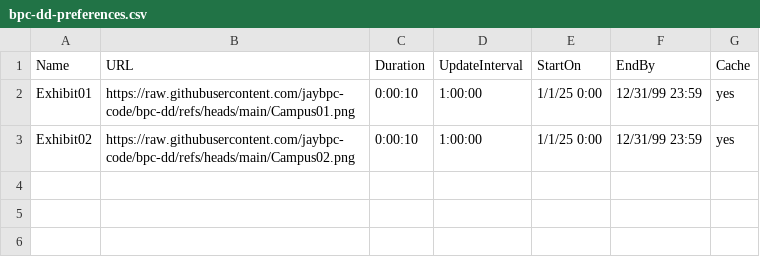
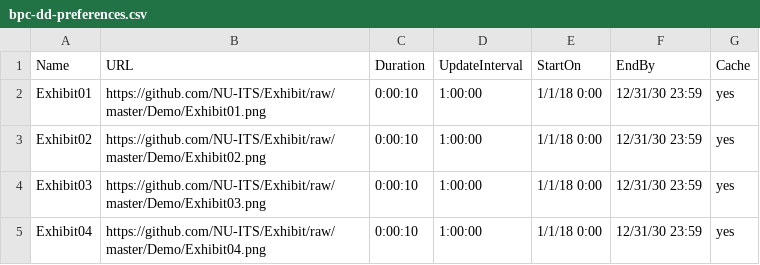
Before and after one commit to jaybpc-code/bpc-dd, a CSV file: bpc-dd-preferences.csv, drawn as a sheet.

Commit message:
Update bpc-dd-preferences.csv

```diff
--- a/bpc-dd-preferences.csv
+++ b/bpc-dd-preferences.csv
@@ -1,3 +1,5 @@
 Name,URL,Duration,UpdateInterval,StartOn,EndBy,Cache
-Exhibit01,https://raw.githubusercontent.com/jaybpc-code/bpc-dd/refs/heads/main/Campus01.png,0:00:10,1:00:00,1/1/25 0:00,12/31/99 23:59,yes
-Exhibit02,https://raw.githubusercontent.com/jaybpc-code/bpc-dd/refs/heads/main/Campus02.png,0:00:10,1:00:00,1/1/25 0:00,12/31/99 23:59,yes
+Exhibit01,https://github.com/NU-ITS/Exhibit/raw/master/Demo/Exhibit01.png,0:00:10,1:00:00,1/1/18 0:00,12/31/30 23:59,yes
+Exhibit02,https://github.com/NU-ITS/Exhibit/raw/master/Demo/Exhibit02.png,0:00:10,1:00:00,1/1/18 0:00,12/31/30 23:59,yes
+Exhibit03,https://github.com/NU-ITS/Exhibit/raw/master/Demo/Exhibit03.png,0:00:10,1:00:00,1/1/18 0:00,12/31/30 23:59,yes
+Exhibit04,https://github.com/NU-ITS/Exhibit/raw/master/Demo/Exhibit04.png,0:00:10,1:00:00,1/1/18 0:00,12/31/30 23:59,yes
```
